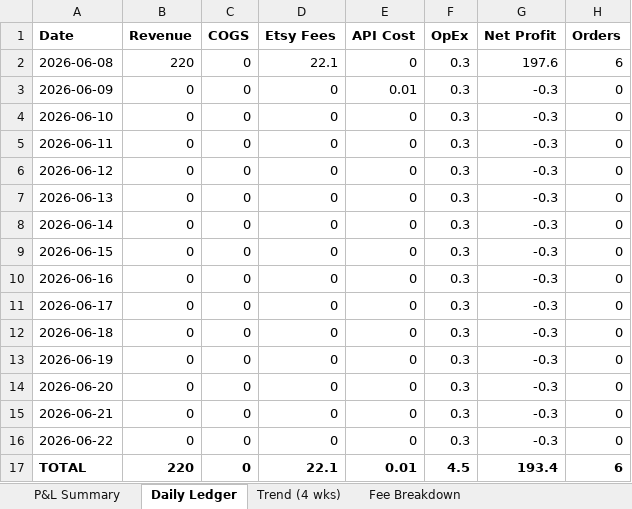
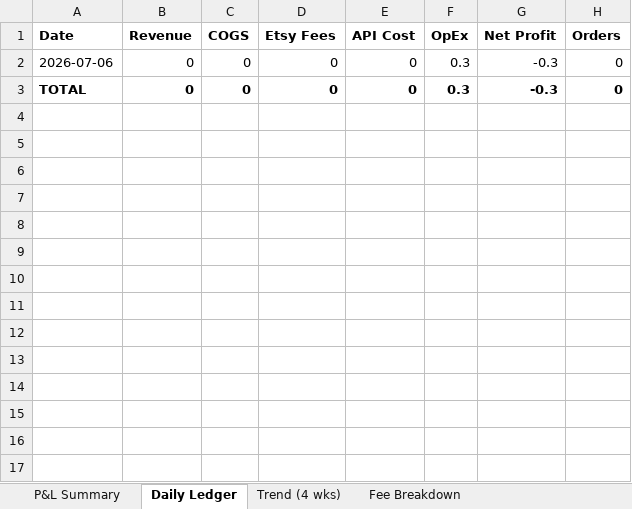
Before and after one commit to ajacobusa/members-reader, an Excel workbook: Excel/01_Financial_Dashboard.xlsx, sheet Daily Ledger, drawn as a sheet; values as stored, in another font and other column widths than the file's, no borders; removed rows and columns are numbered as before the commit, all else as after; the diff names each change by its address in the sheet, - before the commit and + after, or states it on an @@ line.

```diff
--- a/Excel/01_Financial_Dashboard.xlsx (sheet Daily Ledger)
+++ b/Excel/01_Financial_Dashboard.xlsx (sheet Daily Ledger)
-row 2: 2026-06-08 | 220 | 0 | 22.1 | 0 | 0.3 | 197.6 | 6
-row 3: 2026-06-09 | 0 | 0 | 0 | 0.01 | 0.3 | -0.3 | 0
-A2 (Date): 2026-06-10
+A2 (Date): 2026-07-06
-A3 (Date): 2026-06-11
+A3 (Date): TOTAL
-A3:H3 bold: off
+A3:H3 bold: on
-row 6: 2026-06-12 | 0 | 0 | 0 | 0 | 0.3 | -0.3 | 0
-row 7: 2026-06-13 | 0 | 0 | 0 | 0 | 0.3 | -0.3 | 0
-row 8: 2026-06-14 | 0 | 0 | 0 | 0 | 0.3 | -0.3 | 0
-row 9: 2026-06-15 | 0 | 0 | 0 | 0 | 0.3 | -0.3 | 0
-row 10: 2026-06-16 | 0 | 0 | 0 | 0 | 0.3 | -0.3 | 0
-row 11: 2026-06-17 | 0 | 0 | 0 | 0 | 0.3 | -0.3 | 0
-row 12: 2026-06-18 | 0 | 0 | 0 | 0 | 0.3 | -0.3 | 0
-row 13: 2026-06-19 | 0 | 0 | 0 | 0 | 0.3 | -0.3 | 0
-row 14: 2026-06-20 | 0 | 0 | 0 | 0 | 0.3 | -0.3 | 0
-row 15: 2026-06-21 | 0 | 0 | 0 | 0 | 0.3 | -0.3 | 0
-row 16: 2026-06-22 | 0 | 0 | 0 | 0 | 0.3 | -0.3 | 0
-row 17: TOTAL | 220 | 0 | 22.1 | 0.01 | 4.5 | 193.4 | 6
```
Also changed, not shown: sheet Trend (4 wks), sheet P&L Summary, Excel/02_Sales_Operations.xlsx, Excel/03_Customer_Analytics.xlsx, 1 other file.
